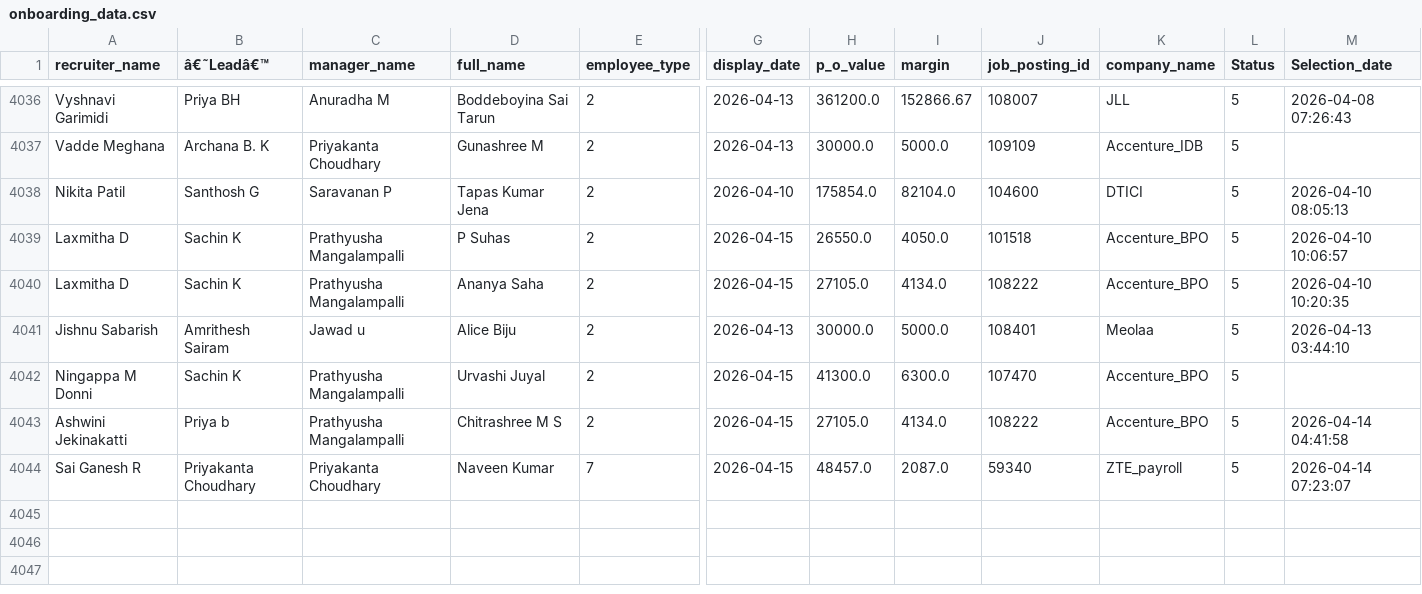
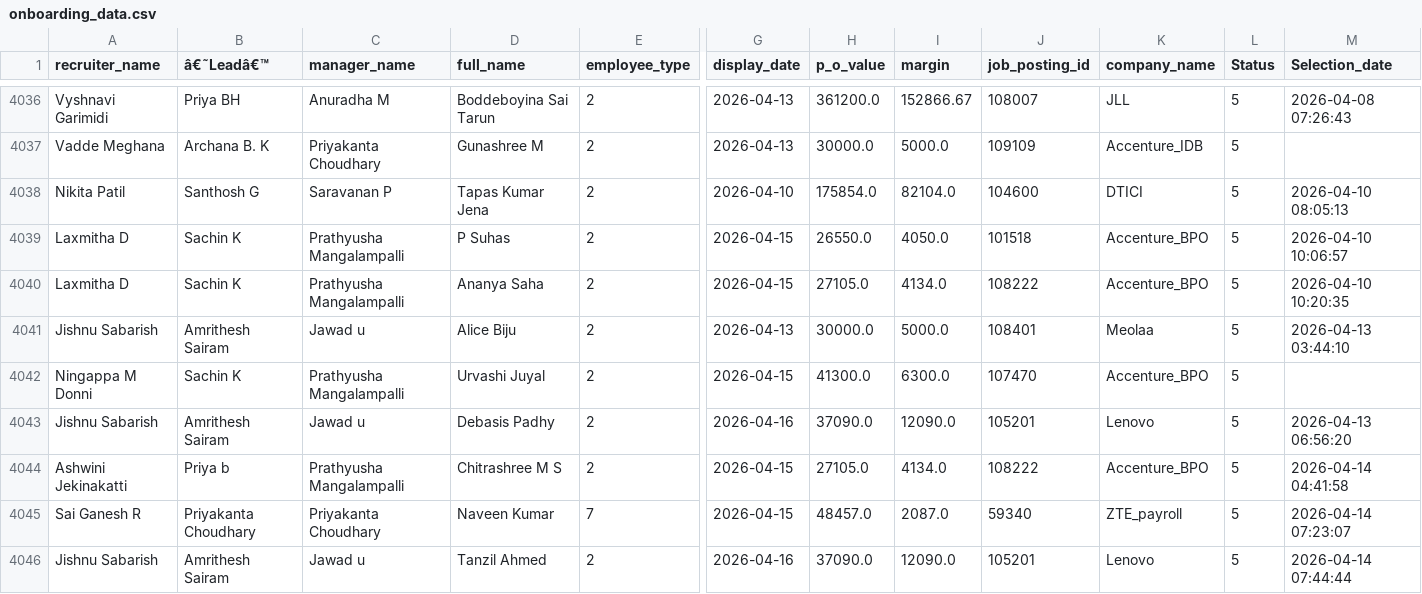
Before and after one commit to mdashiquekhanwork009-maker/CEO-Dashboard, a CSV file: data/onboarding_data.csv, drawn as a sheet; only a part is shown, gaps mark what is left out; rows hold the shown columns only; the diff names each change by its address in the sheet, - before the commit and + after, or states it on an @@ line.

```diff
--- a/data/onboarding_data.csv
+++ b/data/onboarding_data.csv
+row 4043: Jishnu Sabarish | Amrithesh Sairam | Jawad u | Debasis Padhy | 2 | 2026-04-16 | 37090.0 | 12090.0 | 105201 | Lenovo | 5 | 2026-04-13 06:56:20
+row 4046: Jishnu Sabarish | Amrithesh Sairam | Jawad u | Tanzil Ahmed | 2 | 2026-04-16 | 37090.0 | 12090.0 | 105201 | Lenovo | 5 | 2026-04-14 07:44:44
```
Also changed, not shown: 1 other file.
